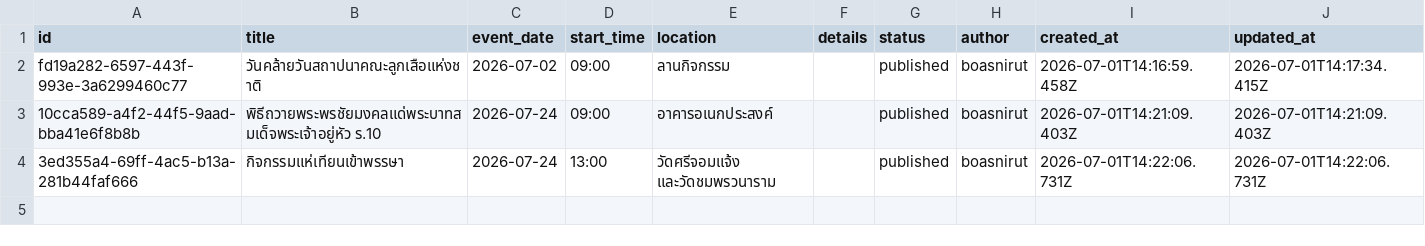
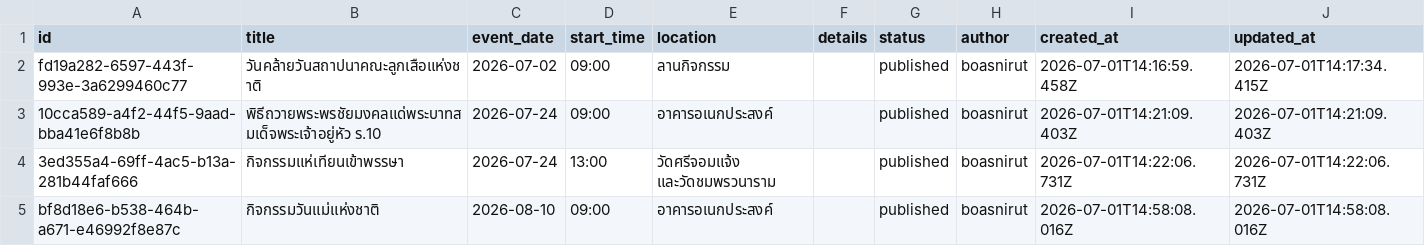
Before and after one commit to boasnirut/np, a CSV file: data/events.csv, drawn as a sheet; the diff names each change by its address in the sheet, - before the commit and + after, or states it on an @@ line.

Commit message:
เพิ่มกิจกรรม: กิจกรรมวันแม่แห่งชาติ

```diff
--- a/data/events.csv
+++ b/data/events.csv
+row 5: bf8d18e6-b538-464b-a671-e46992f8e87c | กิจกรรมวันแม่แห่งชาติ | 2026-08-10 | 09:00 | อาคารอเนกประสงค์ |  | published | boasnirut | 2026-07-01T14:58:08.016Z | 2026-07-01T14:58:08.016Z
```
